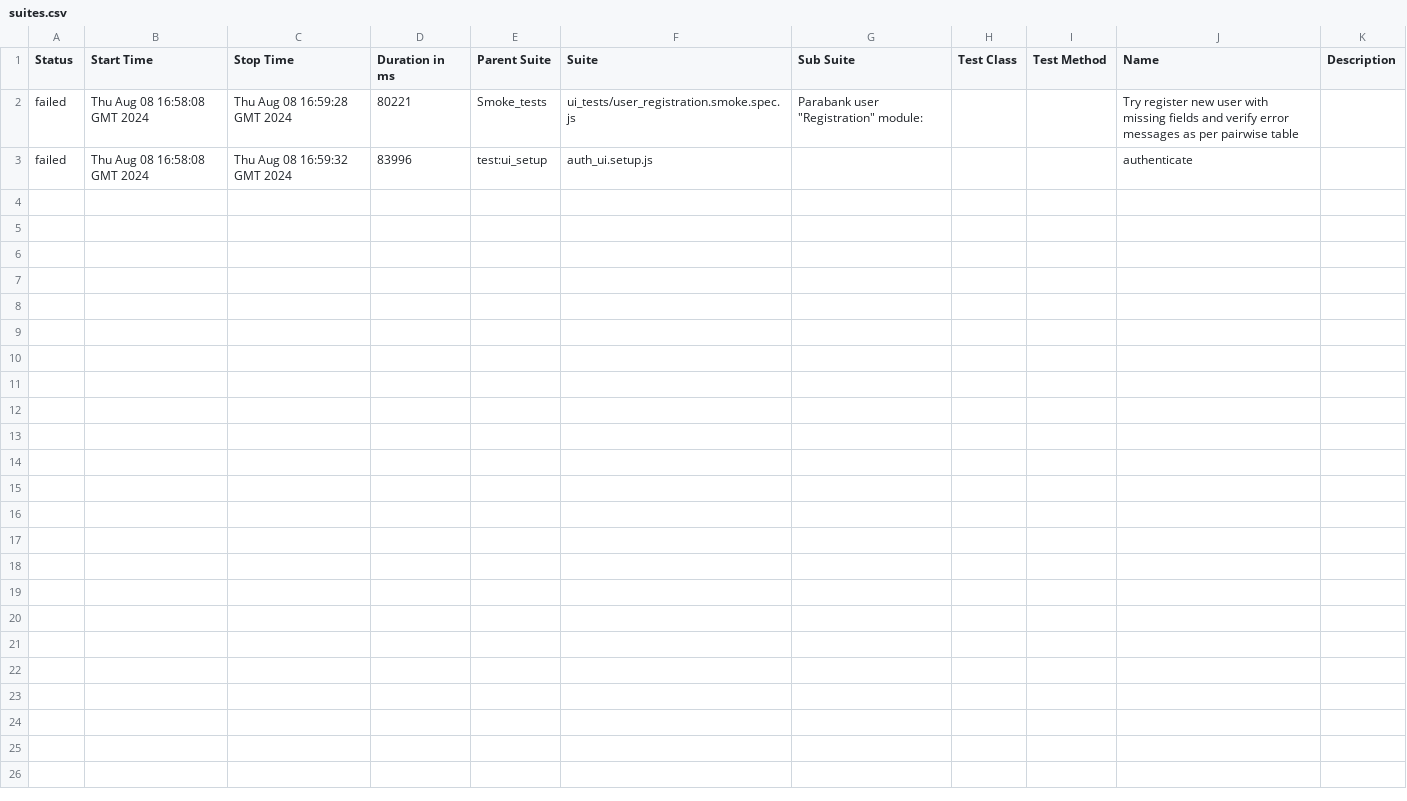
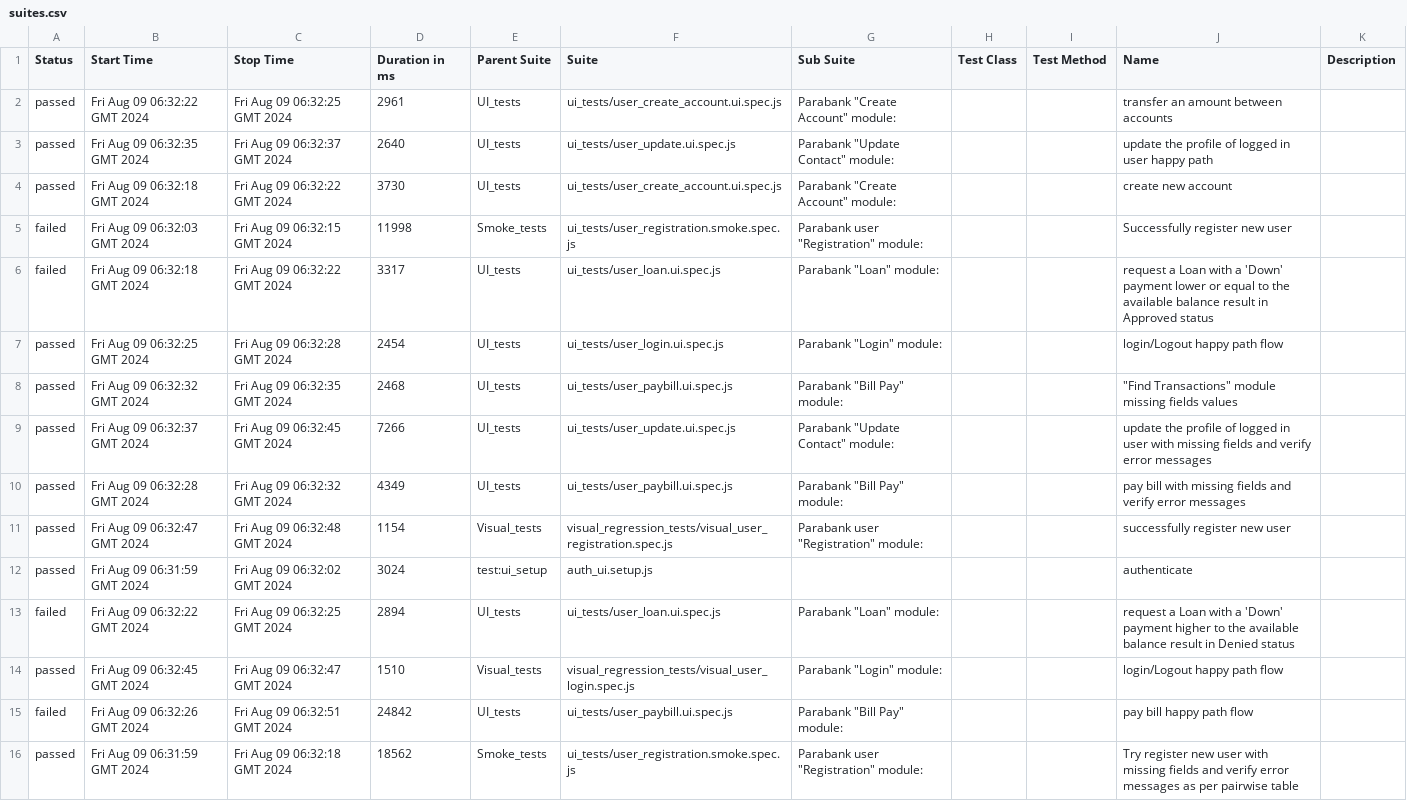
Before and after one commit to Valiantsin2021/Parabank-task, a CSV file: data/suites.csv, drawn as a sheet.

```diff
--- a/data/suites.csv
+++ b/data/suites.csv
@@ -1,3 +1,16 @@
 "Status","Start Time","Stop Time","Duration in ms","Parent Suite","Suite","Sub Suite","Test Class","Test Method","Name","Description"
-"failed","Thu Aug 08 16:58:08 GMT 2024","Thu Aug 08 16:59:28 GMT 2024","80221","Smoke_tests","ui_tests/user_registration.smoke.spec.js","Parabank user ""Registration"" module: ","","","Try register new user with missing fields and verify error messages as per pairwise table",""
-"failed","Thu Aug 08 16:58:08 GMT 2024","Thu Aug 08 16:59:32 GMT 2024","83996","test:ui_setup","auth_ui.setup.js","","","","authenticate",""
+"passed","Fri Aug 09 06:32:22 GMT 2024","Fri Aug 09 06:32:25 GMT 2024","2961","UI_tests","ui_tests/user_create_account.ui.spec.js","Parabank ""Create Account"" module:","","","transfer an amount between accounts",""
+"passed","Fri Aug 09 06:32:35 GMT 2024","Fri Aug 09 06:32:37 GMT 2024","2640","UI_tests","ui_tests/user_update.ui.spec.js","Parabank ""Update Contact"" module:","","","update the profile of logged in user happy path",""
+"passed","Fri Aug 09 06:32:18 GMT 2024","Fri Aug 09 06:32:22 GMT 2024","3730","UI_tests","ui_tests/user_create_account.ui.spec.js","Parabank ""Create Account"" module:","","","create new account",""
+"failed","Fri Aug 09 06:32:03 GMT 2024","Fri Aug 09 06:32:15 GMT 2024","11998","Smoke_tests","ui_tests/user_registration.smoke.spec.js","Parabank user ""Registration"" module: ","","","Successfully register new user",""
+"failed","Fri Aug 09 06:32:18 GMT 2024","Fri Aug 09 06:32:22 GMT 2024","3317","UI_tests","ui_tests/user_loan.ui.spec.js","Parabank ""Loan"" module:","","","request a Loan with a 'Down' payment lower or equal to the available balance result in Approved status",""
+"passed","Fri Aug 09 06:32:25 GMT 2024","Fri Aug 09 06:32:28 GMT 2024","2454","UI_tests","ui_tests/user_login.ui.spec.js","Parabank ""Login"" module:","","","login/Logout happy path flow",""
+"passed","Fri Aug 09 06:32:32 GMT 2024","Fri Aug 09 06:32:35 GMT 2024","2468","UI_tests","ui_tests/user_paybill.ui.spec.js","Parabank ""Bill Pay"" module:","","","""Find Transactions"" module missing fields values",""
+"passed","Fri Aug 09 06:32:37 GMT 2024","Fri Aug 09 06:32:45 GMT 2024","7266","UI_tests","ui_tests/user_update.ui.spec.js","Parabank ""Update Contact"" module:","","","update the profile of logged in user with missing fields and verify error messages",""
+"passed","Fri Aug 09 06:32:28 GMT 2024","Fri Aug 09 06:32:32 GMT 2024","4349","UI_tests","ui_tests/user_paybill.ui.spec.js","Parabank ""Bill Pay"" module:","","","pay bill with missing fields and verify error messages",""
+"passed","Fri Aug 09 06:32:47 GMT 2024","Fri Aug 09 06:32:48 GMT 2024","1154","Visual_tests","visual_regression_tests/visual_user_registration.spec.js","Parabank user ""Registration"" module: ","","","successfully register new user",""
+"passed","Fri Aug 09 06:31:59 GMT 2024","Fri Aug 09 06:32:02 GMT 2024","3024","test:ui_setup","auth_ui.setup.js","","","","authenticate",""
+"failed","Fri Aug 09 06:32:22 GMT 2024","Fri Aug 09 06:32:25 GMT 2024","2894","UI_tests","ui_tests/user_loan.ui.spec.js","Parabank ""Loan"" module:","","","request a Loan with a 'Down' payment higher to the available balance result in Denied status",""
+"passed","Fri Aug 09 06:32:45 GMT 2024","Fri Aug 09 06:32:47 GMT 2024","1510","Visual_tests","visual_regression_tests/visual_user_login.spec.js","Parabank ""Login"" module:","","","login/Logout happy path flow",""
+"failed","Fri Aug 09 06:32:26 GMT 2024","Fri Aug 09 06:32:51 GMT 2024","24842","UI_tests","ui_tests/user_paybill.ui.spec.js","Parabank ""Bill Pay"" module:","","","pay bill happy path flow",""
+"passed","Fri Aug 09 06:31:59 GMT 2024","Fri Aug 09 06:32:18 GMT 2024","18562","Smoke_tests","ui_tests/user_registration.smoke.spec.js","Parabank user ""Registration"" module: ","","","Try register new user with missing fields and verify error messages as per pairwise table",""
```
Also changed, not shown: 52 other files.
